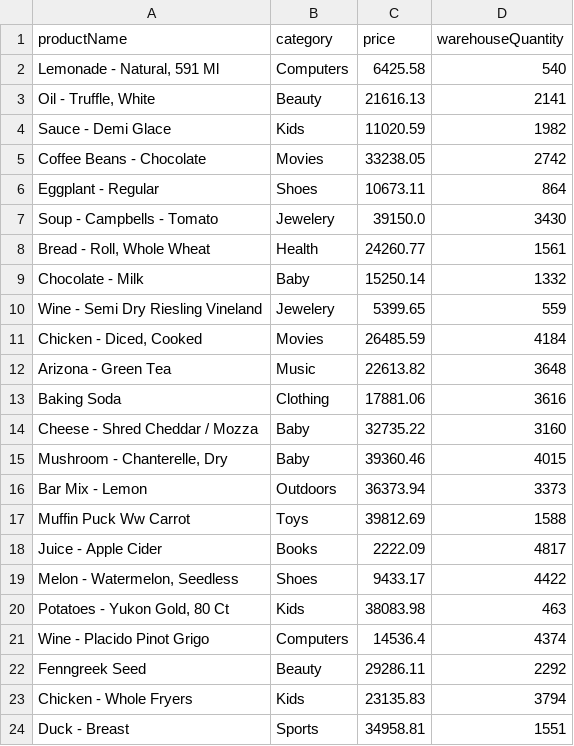
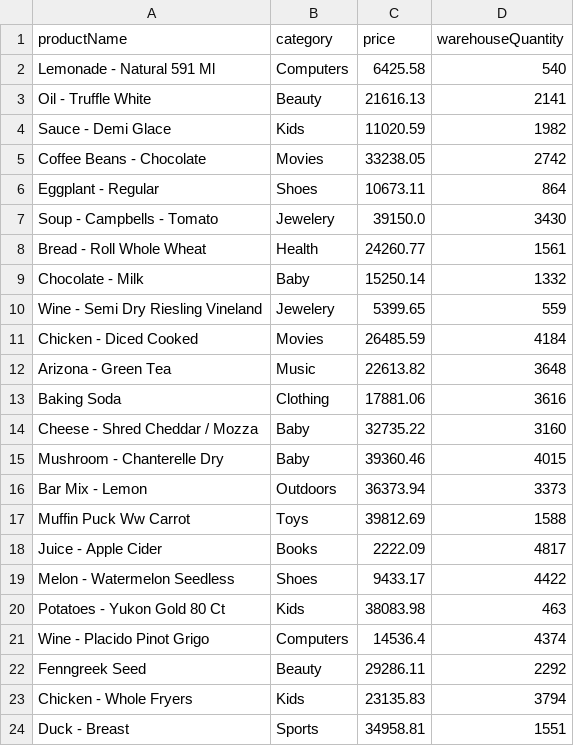
Before and after one commit to zoltankiss842/OnlineShop, a CSV file: resources/data/MOCK_DATA.csv, drawn as a sheet; only a part is shown; the diff covers the shown part only.

```diff
--- a/resources/data/MOCK_DATA.csv
+++ b/resources/data/MOCK_DATA.csv
@@ -1,4 +1,4 @@
 productName,category,price,warehouseQuantity
-"Lemonade - Natural, 591 Ml",Computers,6425.58,540
-"Oil - Truffle, White",Beauty,21616.13,2141
+Lemonade - Natural 591 Ml,Computers,6425.58,540
+Oil - Truffle White,Beauty,21616.13,2141
 Sauce - Demi Glace,Kids,11020.59,1982
@@ -7,6 +7,6 @@ Eggplant - Regular,Shoes,10673.11,864
 Soup - Campbells - Tomato,Jewelery,39150.0,3430
-"Bread - Roll, Whole Wheat",Health,24260.77,1561
+Bread - Roll Whole Wheat,Health,24260.77,1561
 Chocolate - Milk,Baby,15250.14,1332
 Wine - Semi Dry Riesling Vineland,Jewelery,5399.65,559
-"Chicken - Diced, Cooked",Movies,26485.59,4184
+Chicken - Diced Cooked,Movies,26485.59,4184
 Arizona - Green Tea,Music,22613.82,3648
@@ -14,3 +14,3 @@ Baking Soda,Clothing,17881.06,3616
 Cheese - Shred Cheddar / Mozza,Baby,32735.22,3160
-"Mushroom - Chanterelle, Dry",Baby,39360.46,4015
+Mushroom - Chanterelle Dry,Baby,39360.46,4015
 Bar Mix - Lemon,Outdoors,36373.94,3373
@@ -18,4 +18,4 @@ Muffin Puck Ww Carrot,Toys,39812.69,1588
 Juice - Apple Cider,Books,2222.09,4817
-"Melon - Watermelon, Seedless",Shoes,9433.17,4422
-"Potatoes - Yukon Gold, 80 Ct",Kids,38083.98,463
+Melon - Watermelon Seedless,Shoes,9433.17,4422
+Potatoes - Yukon Gold 80 Ct,Kids,38083.98,463
 Wine - Placido Pinot Grigo,Computers,14536.4,4374
```
Also changed, not shown: 5 edited cells elsewhere in this file, 7 other files.
